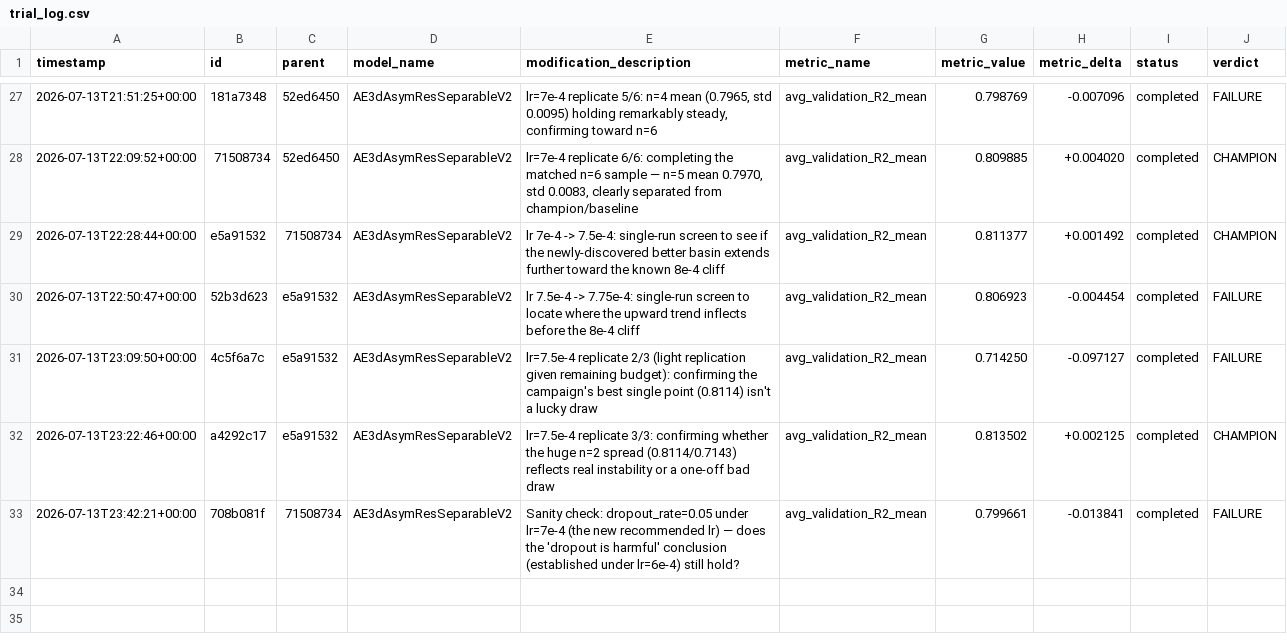
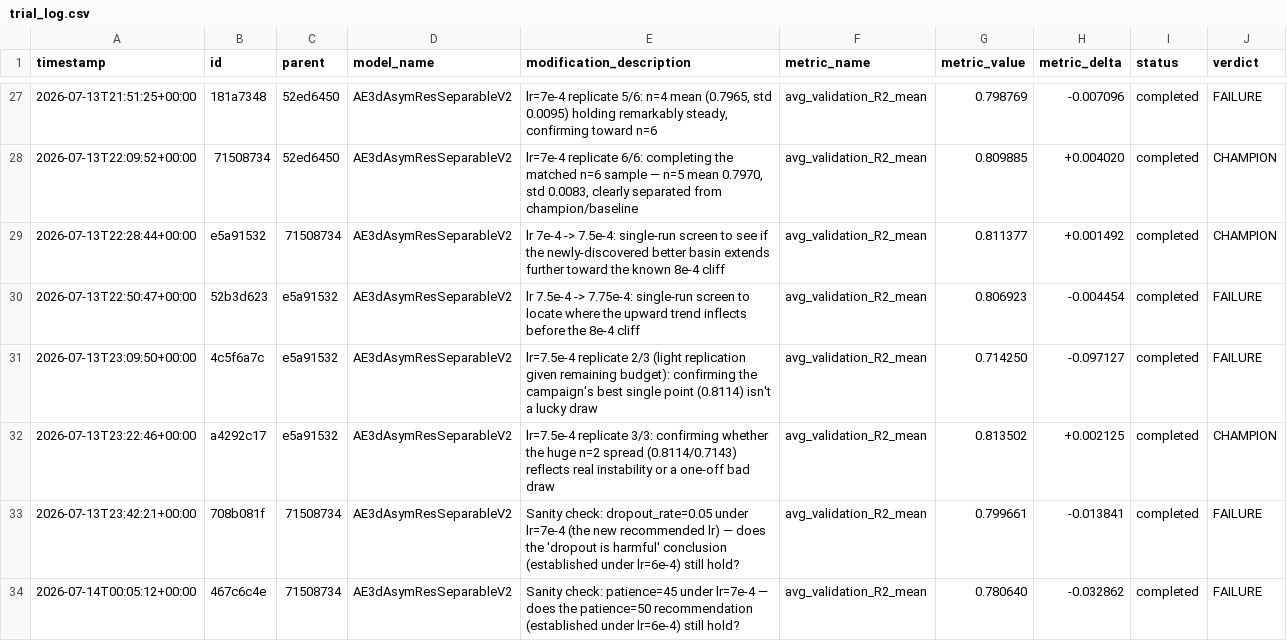
Before and after one commit to Arthur-Peronne/SDSC-IRM, a CSV file: ai_agent/experiments/trial_log.csv, drawn as a sheet; only a part is shown, gaps mark what is left out.

Commit message:
[trial] 467c6c4e FAILURE (0.7806)

```diff
--- a/ai_agent/experiments/trial_log.csv
+++ b/ai_agent/experiments/trial_log.csv
@@ -33 +33,2 @@ timestamp,id,parent,model_name,modification_description,metric_name,metric_value
 2026-07-13T23:42:21+00:00,708b081f,71508734,AE3dAsymResSeparableV2,Sanity check: dropout_rate=0.05 under lr=7e-4 (the new recommended lr) — does the 'dropout is harmful' conclusion (established under lr=6e-4) still hold?,avg_validation_R2_mean,0.799661,-0.013841,completed,FAILURE
+2026-07-14T00:05:12+00:00,467c6c4e,71508734,AE3dAsymResSeparableV2,Sanity check: patience=45 under lr=7e-4 — does the patience=50 recommendation (established under lr=6e-4) still hold?,avg_validation_R2_mean,0.780640,-0.032862,completed,FAILURE
```
Also changed, not shown: 4 other files.
